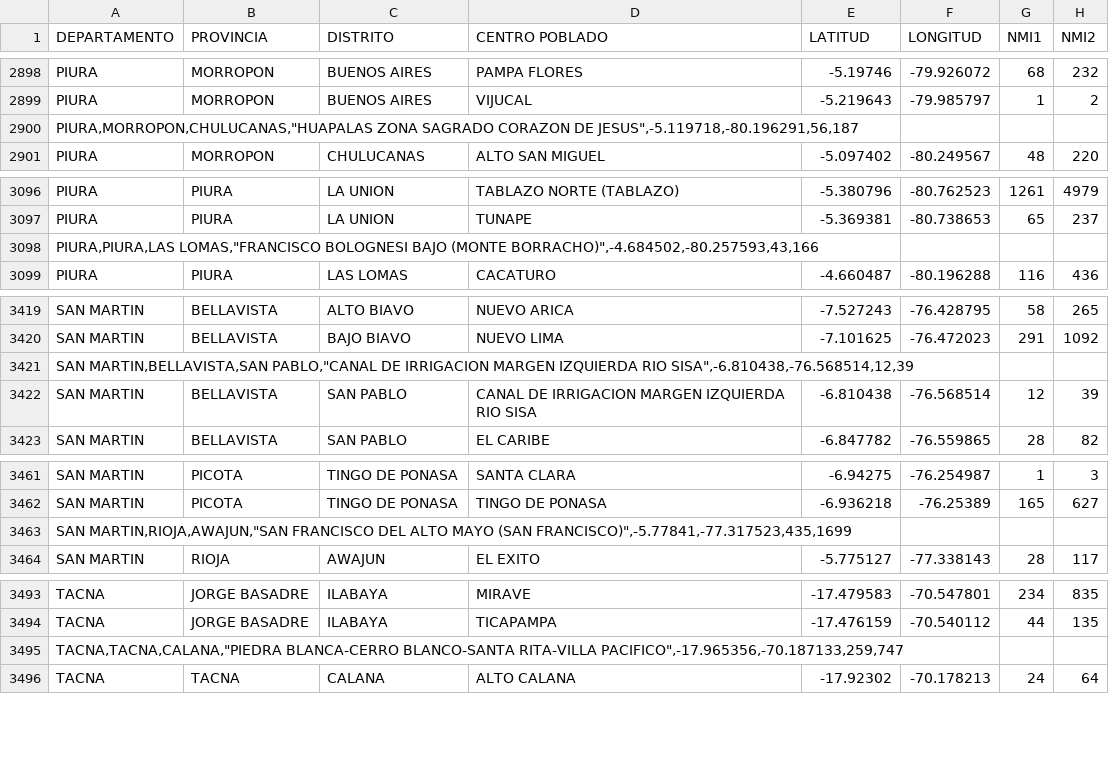
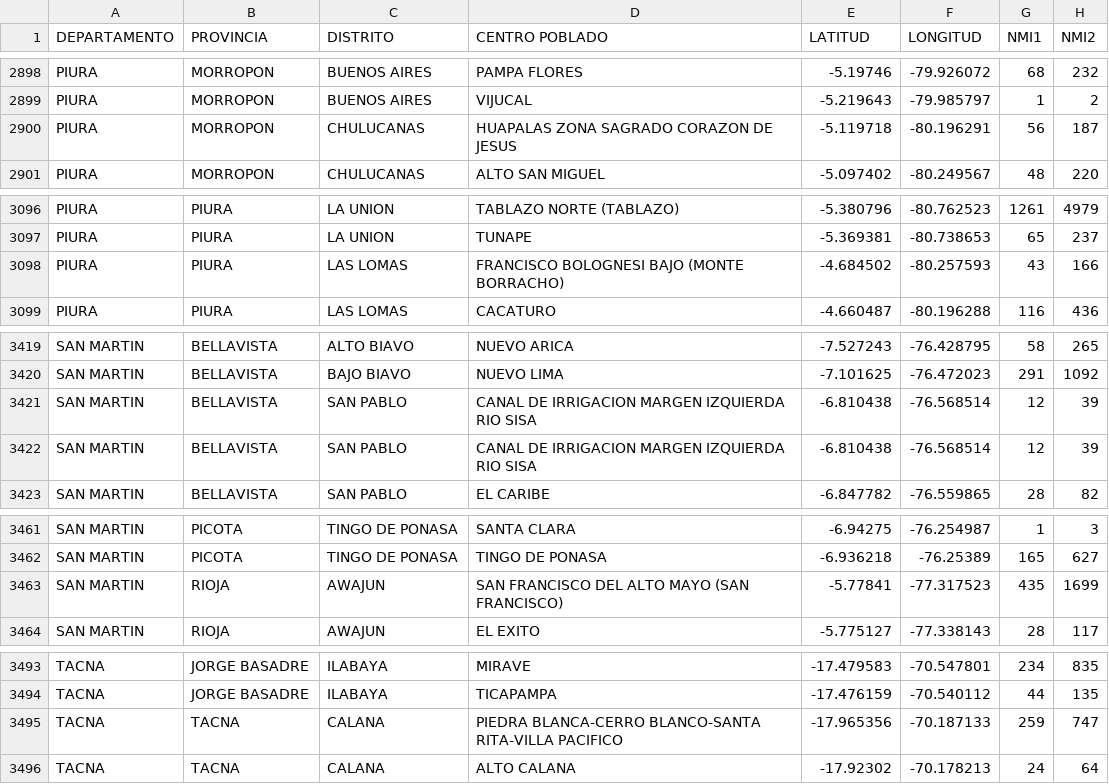
Before and after one commit to AgustinAMaita/DataSet, a CSV file: data/poblaciones.csv, drawn as a sheet; only a part is shown, gaps mark what is left out; removed rows and columns are numbered as before the commit, all else as after; the diff covers the shown part only; the diff names each change by its address in the sheet, - before the commit and + after, or states it on an @@ line.

Commit message:
LAstipasd

```diff
--- a/data/poblaciones.csv
+++ b/data/poblaciones.csv
-row 2900: PIURA,MORROPON,CHULUCANAS,"HUAPALAS ZONA SAGRADO CORAZON DE JESUS",-5.119718,-80.196291,56,187
+row 2900: PIURA | MORROPON | CHULUCANAS | HUAPALAS ZONA SAGRADO CORAZON DE JESUS | -5.119718 | -80.196291 | 56 | 187
-row 3098: PIURA,PIURA,LAS LOMAS,"FRANCISCO BOLOGNESI BAJO (MONTE BORRACHO)",-4.684502,-80.257593,43,166
+row 3098: PIURA | PIURA | LAS LOMAS | FRANCISCO BOLOGNESI BAJO (MONTE BORRACHO) | -4.684502 | -80.257593 | 43 | 166
-row 3421: SAN MARTIN,BELLAVISTA,SAN PABLO,"CANAL DE IRRIGACION MARGEN IZQUIERDA RIO SISA",-6.810438,-76.568514,12,39
+row 3421: SAN MARTIN | BELLAVISTA | SAN PABLO | CANAL DE IRRIGACION MARGEN IZQUIERDA RIO SISA | -6.810438 | -76.568514 | 12 | 39
-row 3463: SAN MARTIN,RIOJA,AWAJUN,"SAN FRANCISCO DEL ALTO MAYO (SAN FRANCISCO)",-5.77841,-77.317523,435,1699
+row 3463: SAN MARTIN | RIOJA | AWAJUN | SAN FRANCISCO DEL ALTO MAYO (SAN FRANCISCO) | -5.77841 | -77.317523 | 435 | 1699
-row 3495: TACNA,TACNA,CALANA,"PIEDRA BLANCA-CERRO BLANCO-SANTA RITA-VILLA PACIFICO",-17.965356,-70.187133,259,747
+row 3495: TACNA | TACNA | CALANA | PIEDRA BLANCA-CERRO BLANCO-SANTA RITA-VILLA PACIFICO | -17.965356 | -70.187133 | 259 | 747
```
Also changed, not shown: 1 added row and 1 removed row elsewhere in this file.
